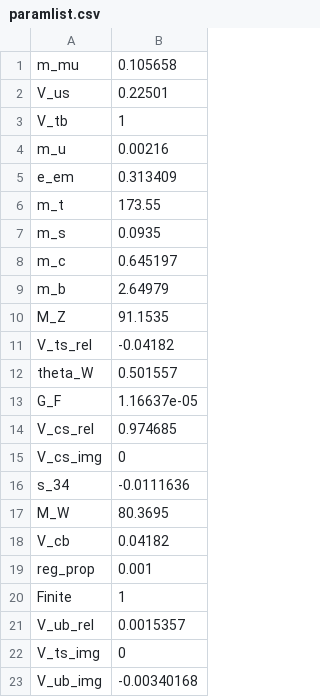
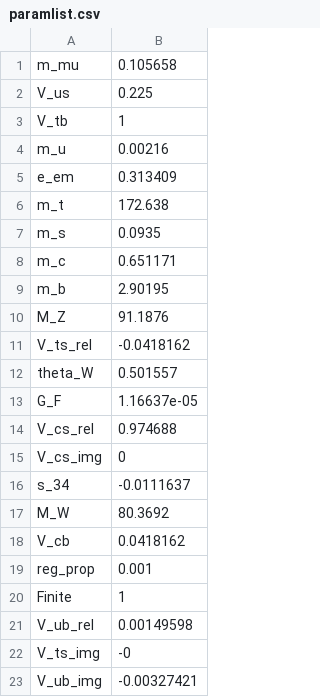
Before and after one commit to Hyperiso/Hyperiso, a CSV file: Assets/MartyTemp/libs/C10_SM/bin/paramlist.csv, drawn as a sheet.

```diff
--- a/Assets/MartyTemp/libs/C10_SM/bin/paramlist.csv
+++ b/Assets/MartyTemp/libs/C10_SM/bin/paramlist.csv
@@ -1,3 +1,3 @@
 m_mu,0.105658
-V_us,0.22501
+V_us,0.225
 V_tb,1
@@ -5,19 +5,19 @@ m_u,0.00216
 e_em,0.313409
-m_t,173.55
+m_t,172.638
 m_s,0.0935
-m_c,0.645197
-m_b,2.64979
-M_Z,91.1535
-V_ts_rel,-0.04182
+m_c,0.651171
+m_b,2.90195
+M_Z,91.1876
+V_ts_rel,-0.0418162
 theta_W,0.501557
 G_F,1.16637e-05
-V_cs_rel,0.974685
+V_cs_rel,0.974688
 V_cs_img,0
-s_34,-0.0111636
-M_W,80.3695
-V_cb,0.04182
+s_34,-0.0111637
+M_W,80.3692
+V_cb,0.0418162
 reg_prop,0.001
 Finite,1
-V_ub_rel,0.0015357
-V_ts_img,0
-V_ub_img,-0.00340168
+V_ub_rel,0.00149598
+V_ts_img,-0
+V_ub_img,-0.00327421
```
Also changed, not shown: Assets/MartyTemp/SM_wilson.csv, Assets/MartyTemp/libs/C7_SM/bin/paramlist.csv, 8 other files.
